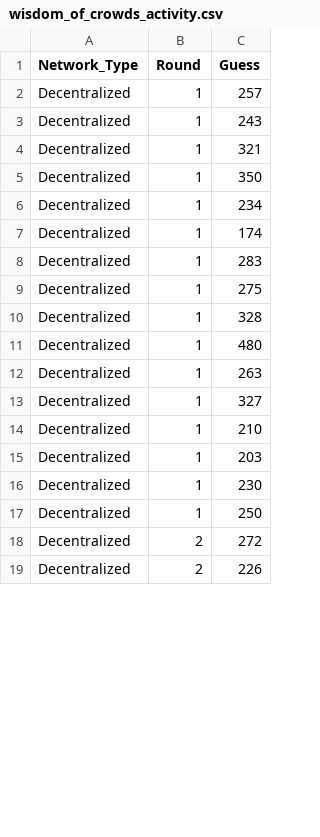
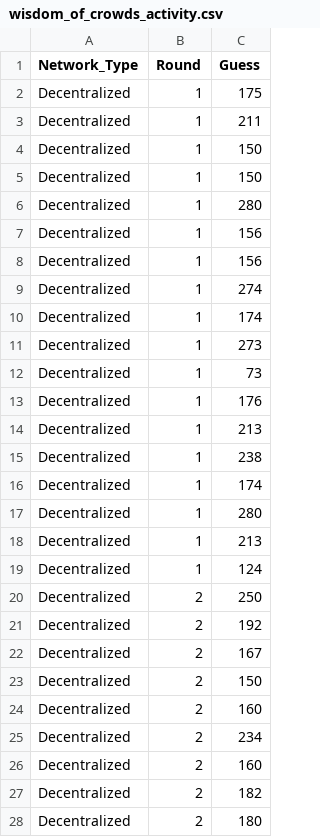
Before and after one commit to jdfoote/canf24.jeremydfoote.com, a CSV file: lectures/class_lectures/resources/wisdom_of_crowds_activity.csv, drawn as a sheet; only a part is shown; the shorter side is filled out with more unchanged rows; the diff covers the shown part only.

```diff
--- a/lectures/class_lectures/resources/wisdom_of_crowds_activity.csv
+++ b/lectures/class_lectures/resources/wisdom_of_crowds_activity.csv
@@ -1,18 +1,28 @@
 "Network_Type","Round","Guess"
-"Decentralized",1,257
-"Decentralized",1,243
-"Decentralized",1,321
-"Decentralized",1,350
-"Decentralized",1,234
+"Decentralized",1,175
+"Decentralized",1,211
+"Decentralized",1,150
+"Decentralized",1,150
+"Decentralized",1,280
+"Decentralized",1,156
+"Decentralized",1,156
+"Decentralized",1,274
 "Decentralized",1,174
-"Decentralized",1,283
-"Decentralized",1,275
-"Decentralized",1,328
-"Decentralized",1,480
-"Decentralized",1,263
-"Decentralized",1,327
-"Decentralized",1,210
-"Decentralized",1,203
-"Decentralized",1,230
-"Decentralized",1,250
-"Decentralized",2,272
+"Decentralized",1,273
+"Decentralized",1,73
+"Decentralized",1,176
+"Decentralized",1,213
+"Decentralized",1,238
+"Decentralized",1,174
+"Decentralized",1,280
+"Decentralized",1,213
+"Decentralized",1,124
+"Decentralized",2,250
+"Decentralized",2,192
+"Decentralized",2,167
+"Decentralized",2,150
+"Decentralized",2,160
+"Decentralized",2,234
+"Decentralized",2,160
+"Decentralized",2,182
+"Decentralized",2,180
```
Also changed, not shown: 14 added rows, 16 removed rows and 33 edited cells elsewhere in this file, 5 other files.
